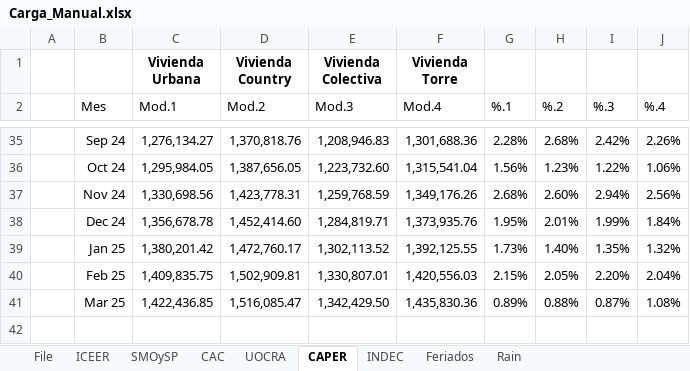
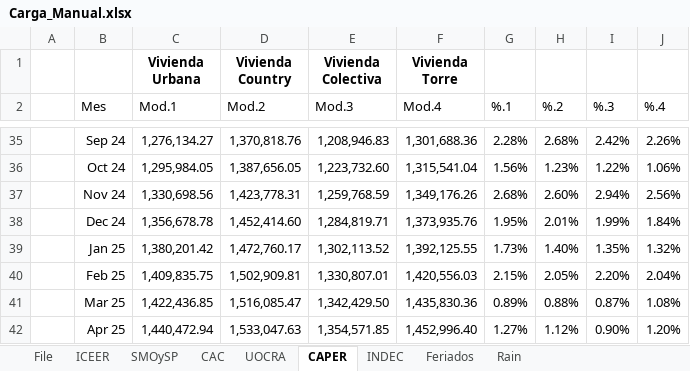
Before and after one commit to JavierETpna/Variables_Compartidas, an Excel workbook: Carga_Manual.xlsx, sheet CAPER, drawn as a sheet; only a part is shown, gaps mark what is left out; values as stored, in another font and other column widths than the file's, no borders; table styles not drawn; the diff names each change by its address in the sheet, - before the commit and + after, or states it on an @@ line.

```diff
--- a/Carga_Manual.xlsx (sheet CAPER)
+++ b/Carga_Manual.xlsx (sheet CAPER)
+row 42:  | Apr 25 | 1,440,472.94 | 1,533,047.63 | 1,354,571.85 | 1,452,996.40 | 1.27% | 1.12% | 0.90% | 1.20%
```
Also changed, not shown: sheet File, BCRA_Transformaciones.xlsx, Combustibles.xlsx, 3 other files.
